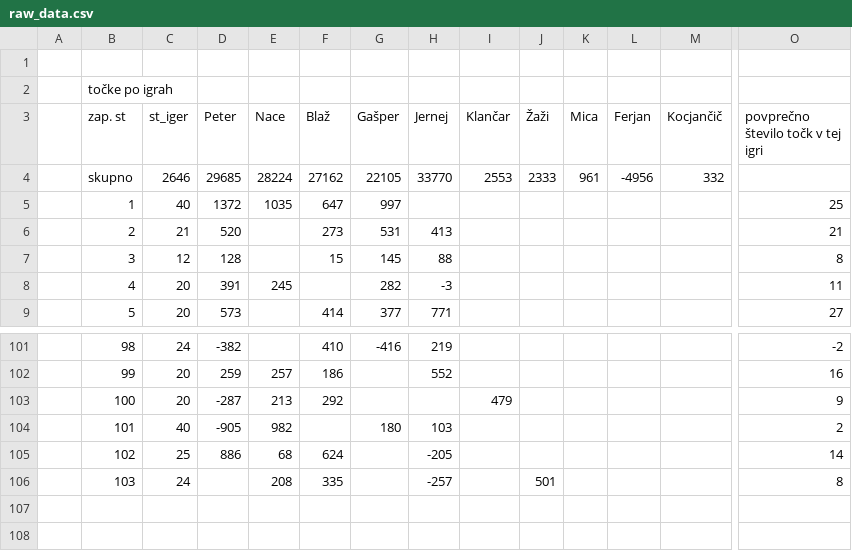
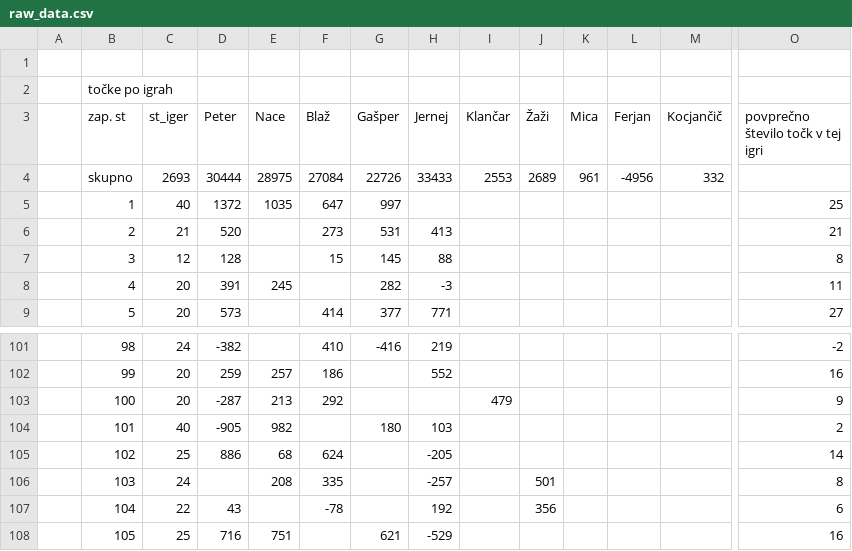
Before and after one commit to naceee/naceee.github.io, a CSV file: tarok/data/raw_data.csv, drawn as a sheet; only a part is shown, gaps mark what is left out; rows hold the shown columns only; the diff names each change by its address in the sheet, - before the commit and + after, or states it on an @@ line.

```diff
--- a/tarok/data/raw_data.csv
+++ b/tarok/data/raw_data.csv
-C4 (st_iger): 2646
+C4 (st_iger): 2693
-D4 (Peter): 29685
+D4 (Peter): 30444
-E4 (Nace): 28224
+E4 (Nace): 28975
-F4 (Blaž): 27162
+F4 (Blaž): 27084
-G4 (Gašper): 22105
+G4 (Gašper): 22726
-H4 (Jernej): 33770
+H4 (Jernej): 33433
-J4 (Žaži): 2333
+J4 (Žaži): 2689
+row 107:  | 104 | 22 | 43 |  | -78 |  | 192 |  | 356 |  |  |  | 6
+row 108:  | 105 | 25 | 716 | 751 |  | 621 | -529 |  |  |  |  |  | 16
```
Also changed, not shown: tarok/data/game_by_game_data.csv, tarok/data/last_n_games.csv, 19 other files.
